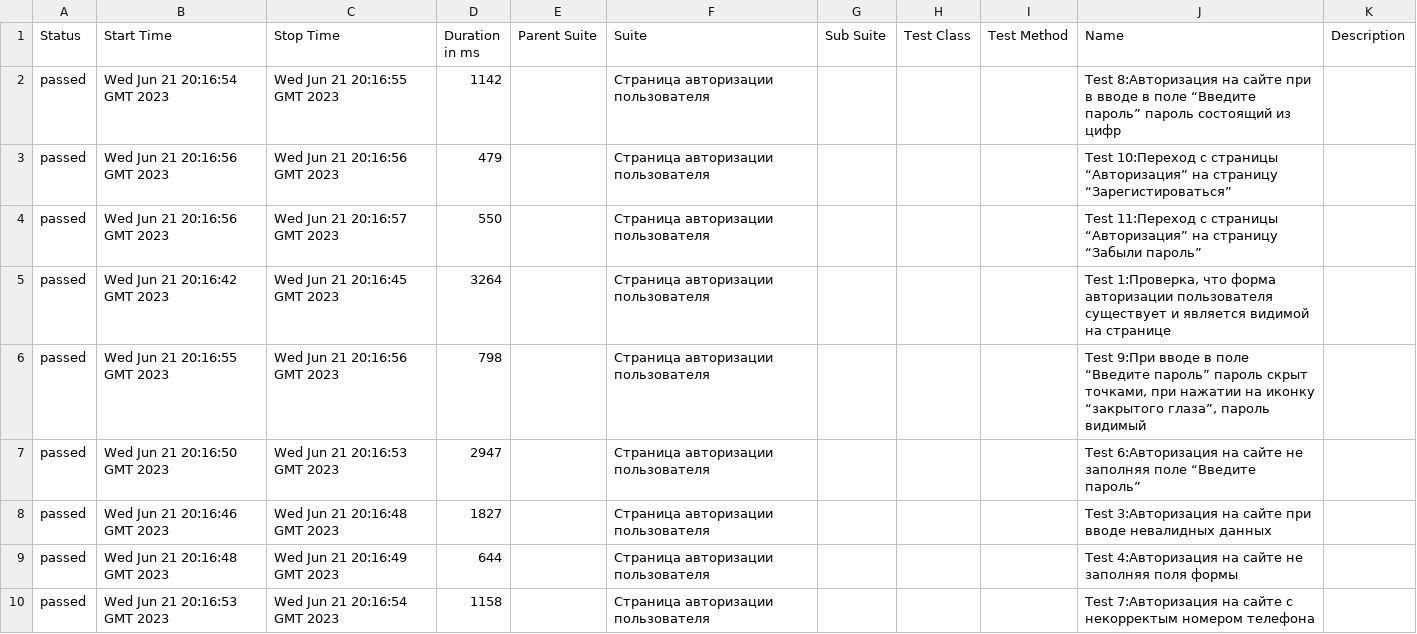
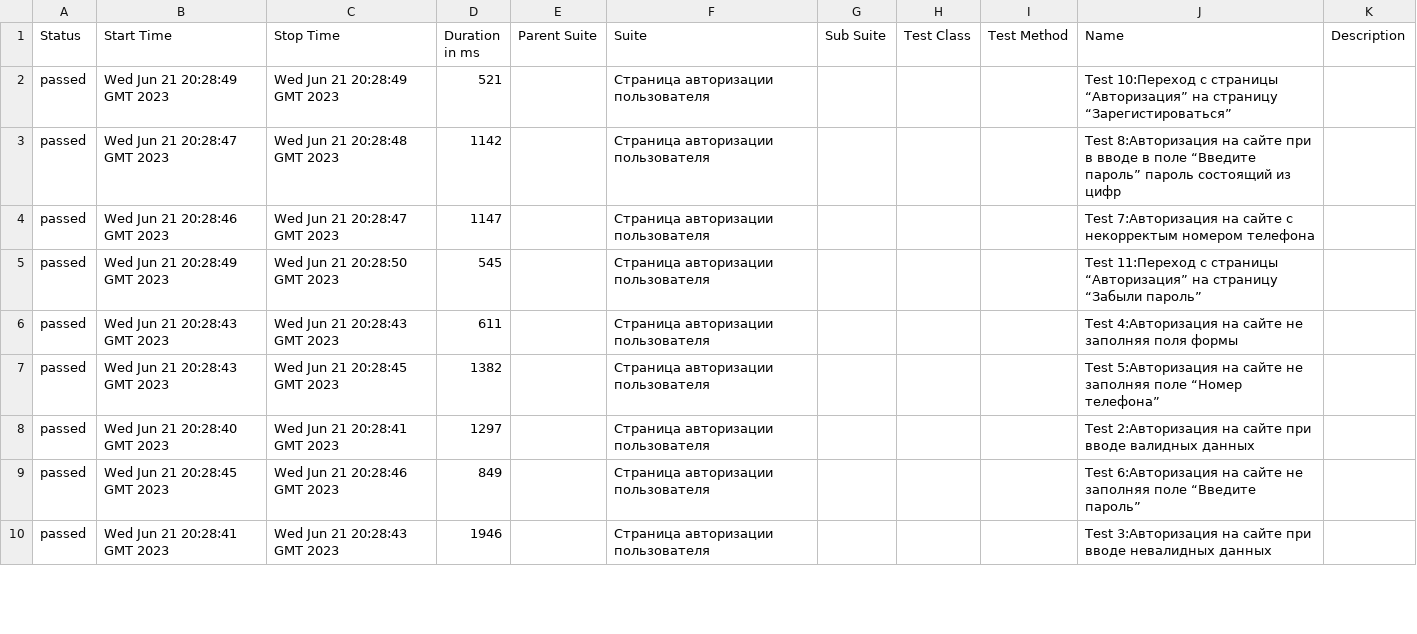
Before and after one commit to nikitashmatko112112/leadtesthack, a CSV file: 24/data/suites.csv, drawn as a sheet; only a part is shown; the diff covers the shown part only.

```diff
--- a/24/data/suites.csv
+++ b/24/data/suites.csv
@@ -1,10 +1,10 @@
 "Status","Start Time","Stop Time","Duration in ms","Parent Suite","Suite","Sub Suite","Test Class","Test Method","Name","Description"
-"passed","Wed Jun 21 20:16:54 GMT 2023","Wed Jun 21 20:16:55 GMT 2023","1142","","Страница авторизации пользователя","","","","Test 8:Авторизация на сайте при в вводе в поле “Введите пароль” пароль состоящий из цифр",""
-"passed","Wed Jun 21 20:16:56 GMT 2023","Wed Jun 21 20:16:56 GMT 2023","479","","Страница авторизации пользователя","","","","Test 10:Переход с страницы “Авторизация” на страницу “Зарегистироваться”",""
-"passed","Wed Jun 21 20:16:56 GMT 2023","Wed Jun 21 20:16:57 GMT 2023","550","","Страница авторизации пользователя","","","","Test 11:Переход с страницы “Авторизация” на страницу “Забыли пароль”",""
-"passed","Wed Jun 21 20:16:42 GMT 2023","Wed Jun 21 20:16:45 GMT 2023","3264","","Страница авторизации пользователя","","","","Test 1:Проверка, что форма авторизации пользователя существует и является видимой на странице",""
-"passed","Wed Jun 21 20:16:55 GMT 2023","Wed Jun 21 20:16:56 GMT 2023","798","","Страница авторизации пользователя","","","","Test 9:При вводе в поле “Введите пароль” пароль скрыт точками, при нажатии на иконку “закрытого глаза”, пароль видимый",""
-"passed","Wed Jun 21 20:16:50 GMT 2023","Wed Jun 21 20:16:53 GMT 2023","2947","","Страница авторизации пользователя","","","","Test 6:Авторизация на сайте не заполняя поле “Введите пароль”",""
-"passed","Wed Jun 21 20:16:46 GMT 2023","Wed Jun 21 20:16:48 GMT 2023","1827","","Страница авторизации пользователя","","","","Test 3:Авторизация на сайте при вводе невалидных данных",""
-"passed","Wed Jun 21 20:16:48 GMT 2023","Wed Jun 21 20:16:49 GMT 2023","644","","Страница авторизации пользователя","","","","Test 4:Авторизация на сайте не заполняя поля формы",""
-"passed","Wed Jun 21 20:16:53 GMT 2023","Wed Jun 21 20:16:54 GMT 2023","1158","","Страница авторизации пользователя","","","","Test 7:Авторизация на сайте с некорректым номером телефона",""
+"passed","Wed Jun 21 20:28:49 GMT 2023","Wed Jun 21 20:28:49 GMT 2023","521","","Страница авторизации пользователя","","","","Test 10:Переход с страницы “Авторизация” на страницу “Зарегистироваться”",""
+"passed","Wed Jun 21 20:28:47 GMT 2023","Wed Jun 21 20:28:48 GMT 2023","1142","","Страница авторизации пользователя","","","","Test 8:Авторизация на сайте при в вводе в поле “Введите пароль” пароль состоящий из цифр",""
+"passed","Wed Jun 21 20:28:46 GMT 2023","Wed Jun 21 20:28:47 GMT 2023","1147","","Страница авторизации пользователя","","","","Test 7:Авторизация на сайте с некорректым номером телефона",""
+"passed","Wed Jun 21 20:28:49 GMT 2023","Wed Jun 21 20:28:50 GMT 2023","545","","Страница авторизации пользователя","","","","Test 11:Переход с страницы “Авторизация” на страницу “Забыли пароль”",""
+"passed","Wed Jun 21 20:28:43 GMT 2023","Wed Jun 21 20:28:43 GMT 2023","611","","Страница авторизации пользователя","","","","Test 4:Авторизация на сайте не заполняя поля формы",""
+"passed","Wed Jun 21 20:28:43 GMT 2023","Wed Jun 21 20:28:45 GMT 2023","1382","","Страница авторизации пользователя","","","","Test 5:Авторизация на сайте не заполняя поле “Номер телефона”",""
+"passed","Wed Jun 21 20:28:40 GMT 2023","Wed Jun 21 20:28:41 GMT 2023","1297","","Страница авторизации пользователя","","","","Test 2:Авторизация на сайте при вводе валидных данных",""
+"passed","Wed Jun 21 20:28:45 GMT 2023","Wed Jun 21 20:28:46 GMT 2023","849","","Страница авторизации пользователя","","","","Test 6:Авторизация на сайте не заполняя поле “Введите пароль”",""
+"passed","Wed Jun 21 20:28:41 GMT 2023","Wed Jun 21 20:28:43 GMT 2023","1946","","Страница авторизации пользователя","","","","Test 3:Авторизация на сайте при вводе невалидных данных",""
```
Also changed, not shown: 8 edited cells elsewhere in this file, 46 other files.
